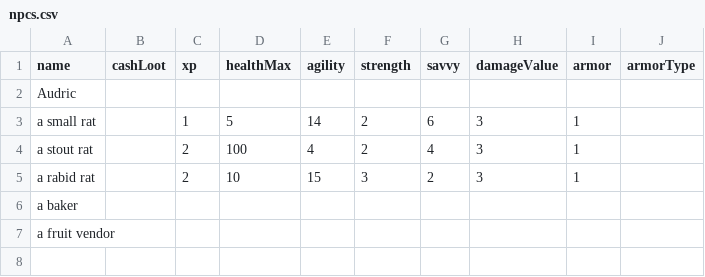
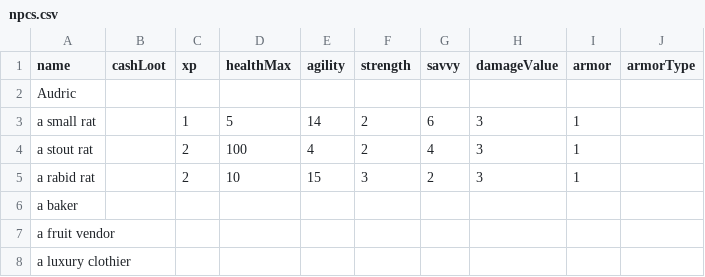
Before and after one commit to StevenKitzes/threadbare-mud, a CSV file: docs/npcs.csv, drawn as a sheet.

```diff
--- a/docs/npcs.csv
+++ b/docs/npcs.csv
@@ -7 +7,2 @@ a baker;;;;;;;;;
 a fruit vendor;;;;;;;;;
+a luxury clothier;;;;;;;;;
```
Also changed, not shown: docs/items.csv, 13 other files.
